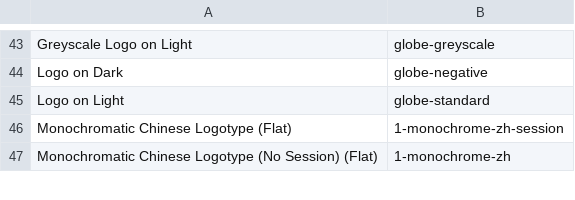
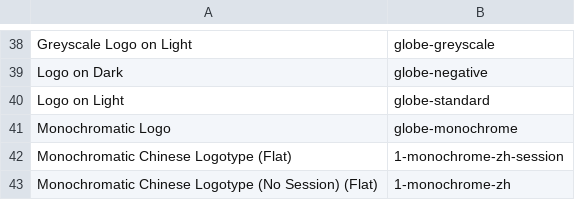
Before and after one commit to awcaxttrgr/lingsoc_aahkusu-branding, a CSV file: tools/naming_scheme_pairs.csv, drawn as a sheet; only a part is shown, gaps mark what is left out; the diff covers the shown part only; the diff names each change by its address in the sheet, - before the commit and + after, or states it on an @@ line.

```diff
--- a/tools/naming_scheme_pairs.csv
+++ b/tools/naming_scheme_pairs.csv
+row 41: Monochromatic Logo | globe-monochrome
```
Also changed, not shown: 8 added rows and 13 removed rows elsewhere in this file, 2 other files.
